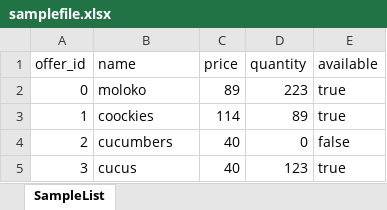
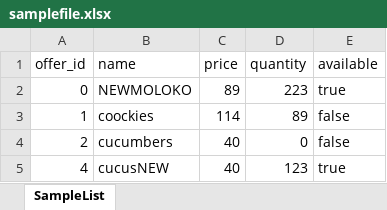
Before and after one commit to MeguMan/mx_test, an Excel workbook: xlsx_files/samplefile.xlsx, sheet SampleList, drawn as a sheet; values as stored, in another font and other column widths than the file's, no borders; the diff names each change by its address in the sheet, - before the commit and + after, or states it on an @@ line.

```diff
--- a/xlsx_files/samplefile.xlsx (sheet SampleList)
+++ b/xlsx_files/samplefile.xlsx (sheet SampleList)
-B2 (name): moloko
+B2 (name): NEWMOLOKO
-E3 (available): true
+E3 (available): false
-A5 (offer_id): 3
+A5 (offer_id): 4
-B5 (name): cucus
+B5 (name): cucusNEW
```
Also changed, not shown: 2 other files.
